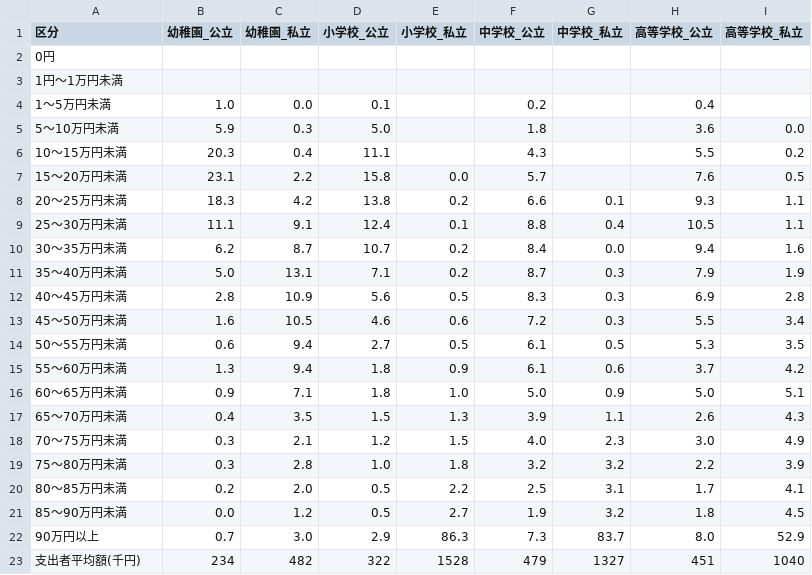
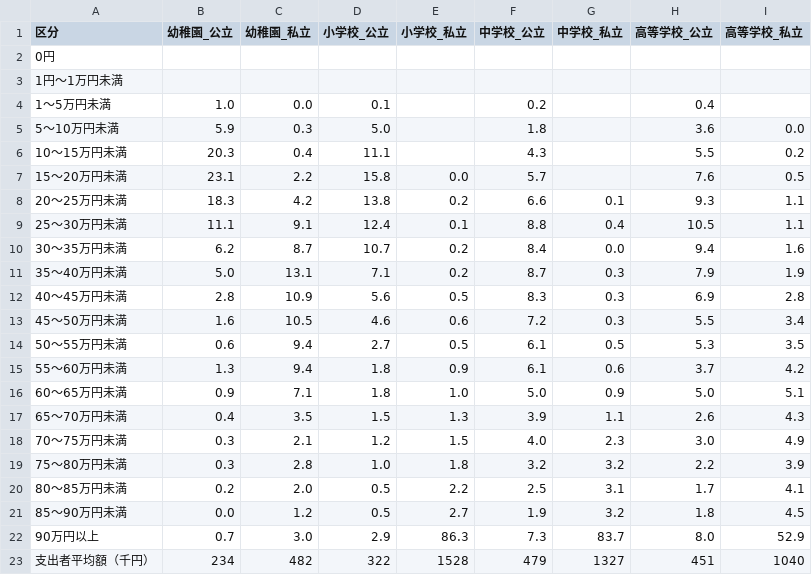
Before and after one commit to ymtoht94/streamlit_app, a CSV file: school_cost_02.csv, drawn as a sheet.

```diff
--- a/school_cost_02.csv
+++ b/school_cost_02.csv
@@ -22,2 +22,2 @@
 90万円以上,0.7,3.0,2.9,86.3,7.3,83.7,8.0,52.9
-支出者平均額(千円),234,482,322,1528,479,1327,451,1040
+支出者平均額（千円）,234,482,322,1528,479,1327,451,1040
```
Also changed, not shown: school_cost_01.csv, 1 other file.
